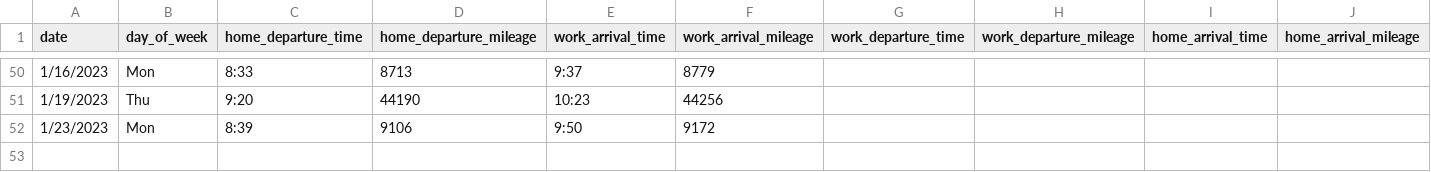
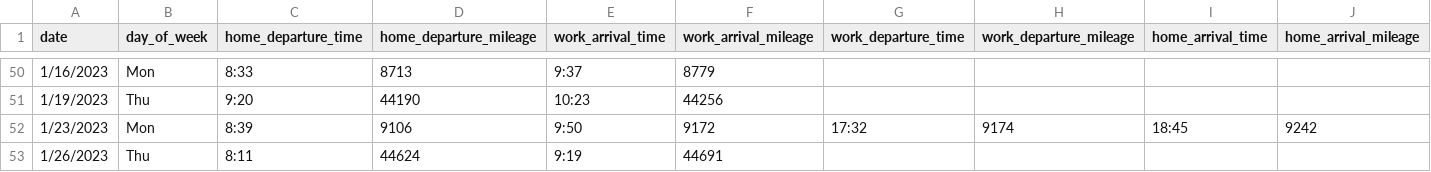
Before and after one commit to jahearn3/commuting, a CSV file: commuting_data.csv, drawn as a sheet; only a part is shown, gaps mark what is left out; rows hold the shown columns only; the diff names each change by its address in the sheet, - before the commit and + after, or states it on an @@ line.

```diff
--- a/commuting_data.csv
+++ b/commuting_data.csv
-G52 (work_departure_time): (empty)
+G52 (work_departure_time): 17:32
-H52 (work_departure_mileage): (empty)
+H52 (work_departure_mileage): 9174
-I52 (home_arrival_time): (empty)
+I52 (home_arrival_time): 18:45
-J52 (home_arrival_mileage): (empty)
+J52 (home_arrival_mileage): 9242
+row 53: 1/26/2023 | Thu | 8:11 | 44624 | 9:19 | 44691
```
Also changed, not shown: 12 other files.
